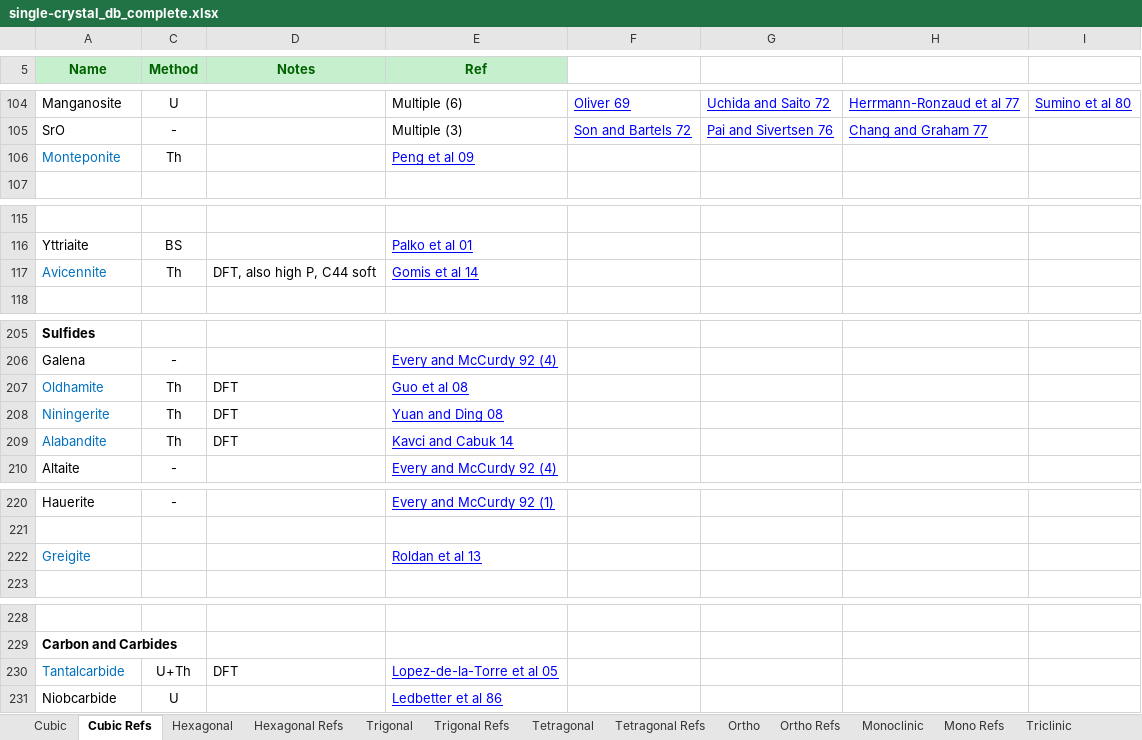
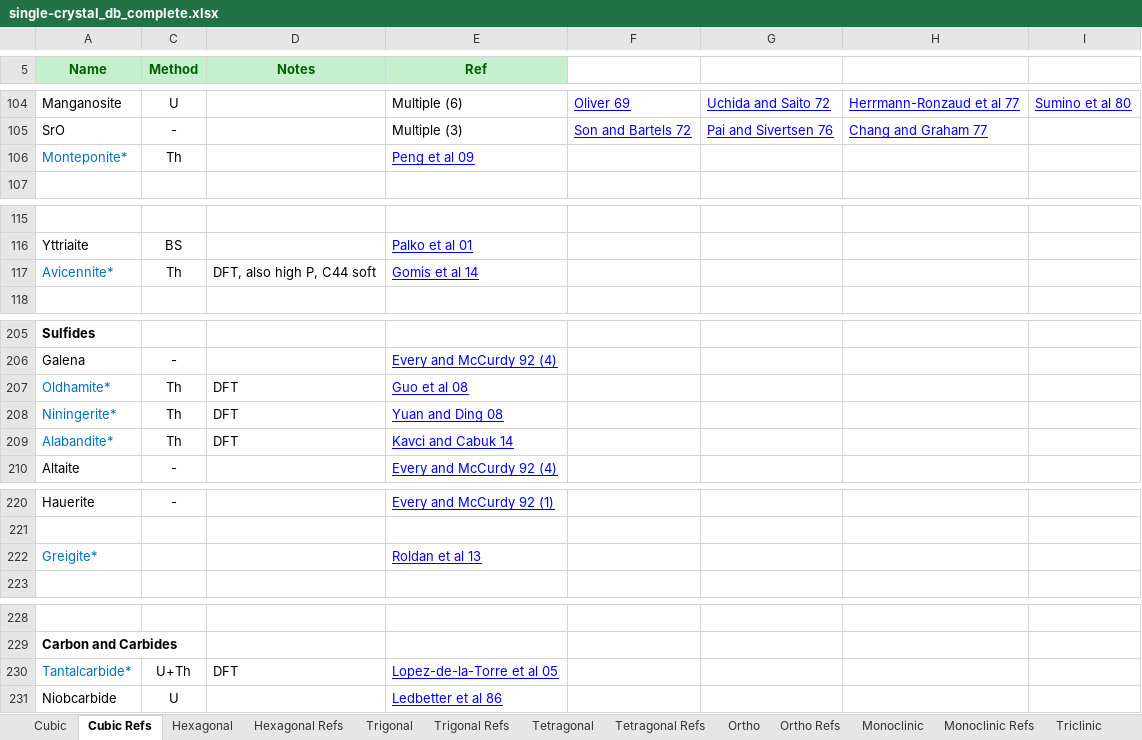
Before and after one commit to robbie-a-freeman/Single-Crystal-Mineral-Database, an Excel workbook: static/downloads/single-crystal_db_complete.xlsx, sheet Cubic Refs, drawn as a sheet; only a part is shown, gaps mark what is left out; values as stored, in another font and other column widths than the file's, no borders; charts and pictures not drawn; the diff covers the shown part only; the diff names each change by its address in the sheet, - before the commit and + after, or states it on an @@ line.

```diff
--- a/static/downloads/single-crystal_db_complete.xlsx (sheet Cubic Refs)
+++ b/static/downloads/single-crystal_db_complete.xlsx (sheet Cubic Refs)
-sheet tab: Mono Refs
+sheet tab: Monoclinic Refs
-A106 (Name): Monteponite
+A106 (Name): Monteponite*
-A117 (Name): Avicennite
+A117 (Name): Avicennite*
-A207 (Name): Oldhamite
+A207 (Name): Oldhamite*
-A208 (Name): Niningerite
+A208 (Name): Niningerite*
-A209 (Name): Alabandite
+A209 (Name): Alabandite*
-A222 (Name): Greigite
+A222 (Name): Greigite*
-A230 (Name): Tantalcarbide
+A230 (Name): Tantalcarbide*
```
Also changed, not shown: 1 edited cell elsewhere in this sheet, sheet Monoclinic Refs, sheet Hexagonal, sheet Monoclinic, sheet Hexagonal Refs, sheet Ortho, sheet Triclinic Refs, 3 more sheets, 16 other files.
